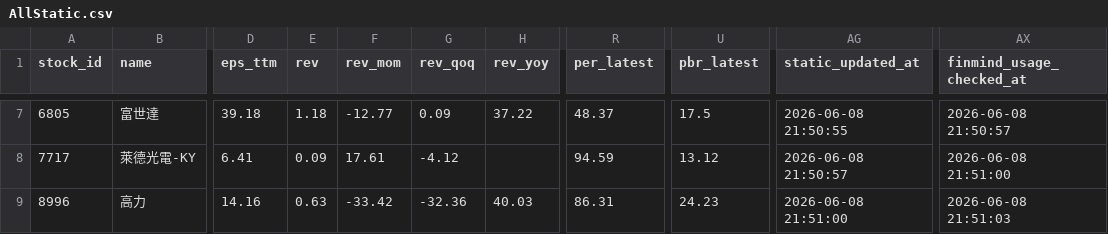
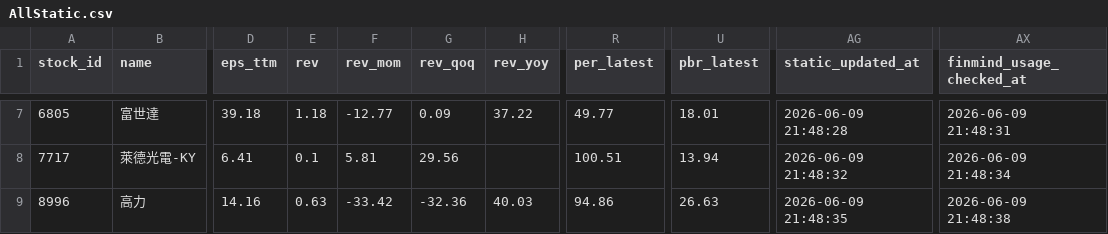
Before and after one commit to ONicole0101/Marks, a CSV file: AllStatic.csv, drawn as a sheet; only a part is shown, gaps mark what is left out; the diff covers the shown part only; the diff names each change by its address in the sheet, - before the commit and + after, or states it on an @@ line.

```diff
--- a/AllStatic.csv
+++ b/AllStatic.csv
-R7 (per_latest): 48.37
+R7 (per_latest): 49.77
-U7 (pbr_latest): 17.5
+U7 (pbr_latest): 18.01
-AG7 (static_updated_at): 2026-06-08 21:50:55
+AG7 (static_updated_at): 2026-06-09 21:48:28
-AX7 (finmind_usage_checked_at): 2026-06-08 21:50:57
+AX7 (finmind_usage_checked_at): 2026-06-09 21:48:31
-E8 (rev): 0.09
+E8 (rev): 0.1
-F8 (rev_mom): 17.61
+F8 (rev_mom): 5.81
-G8 (rev_qoq): -4.12
+G8 (rev_qoq): 29.56
-R8 (per_latest): 94.59
+R8 (per_latest): 100.51
-U8 (pbr_latest): 13.12
+U8 (pbr_latest): 13.94
-AG8 (static_updated_at): 2026-06-08 21:50:57
+AG8 (static_updated_at): 2026-06-09 21:48:32
-AX8 (finmind_usage_checked_at): 2026-06-08 21:51:00
+AX8 (finmind_usage_checked_at): 2026-06-09 21:48:34
-R9 (per_latest): 86.31
+R9 (per_latest): 94.86
-U9 (pbr_latest): 24.23
+U9 (pbr_latest): 26.63
-AG9 (static_updated_at): 2026-06-08 21:51:00
+AG9 (static_updated_at): 2026-06-09 21:48:35
-AX9 (finmind_usage_checked_at): 2026-06-08 21:51:03
+AX9 (finmind_usage_checked_at): 2026-06-09 21:48:38
```
Also changed, not shown: 31 edited cells elsewhere in this file.
